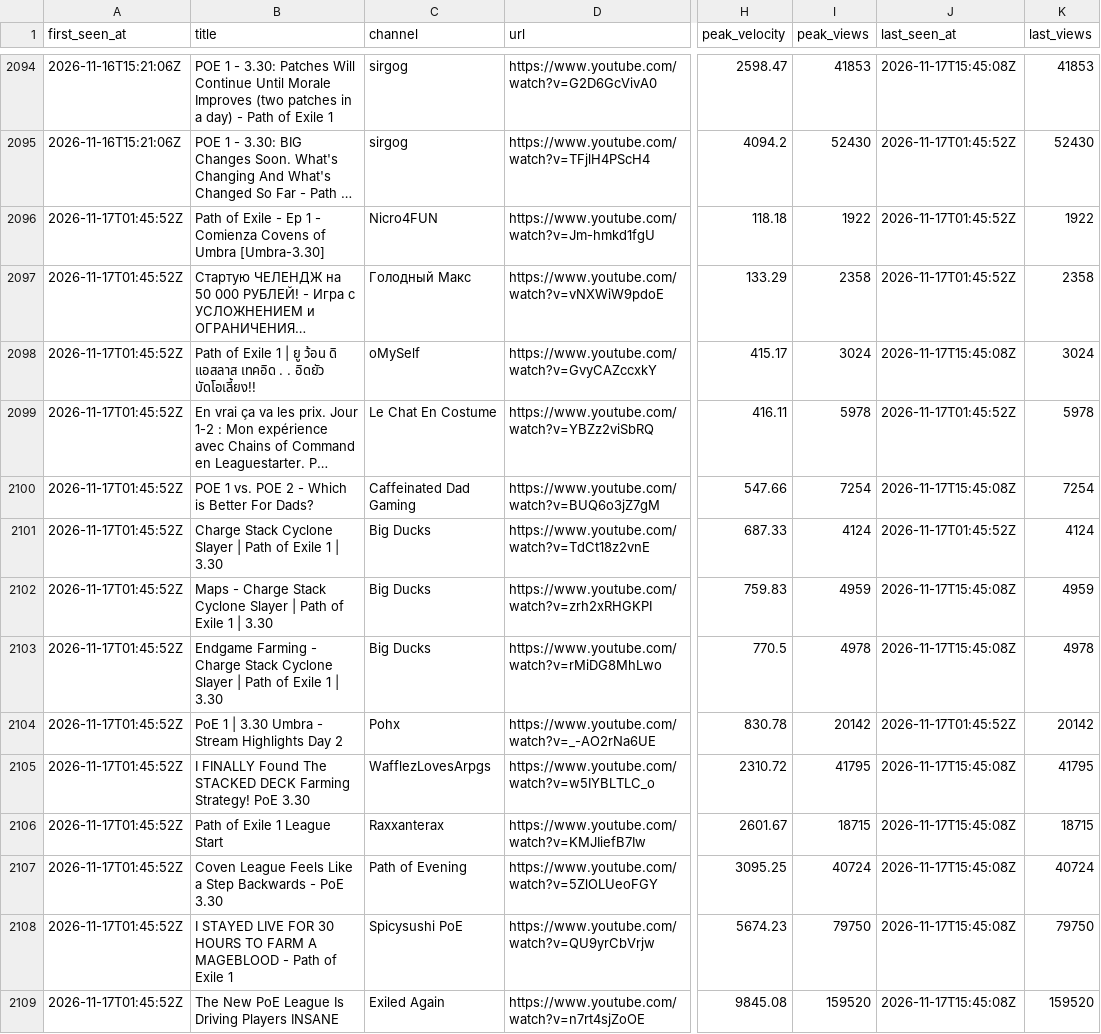
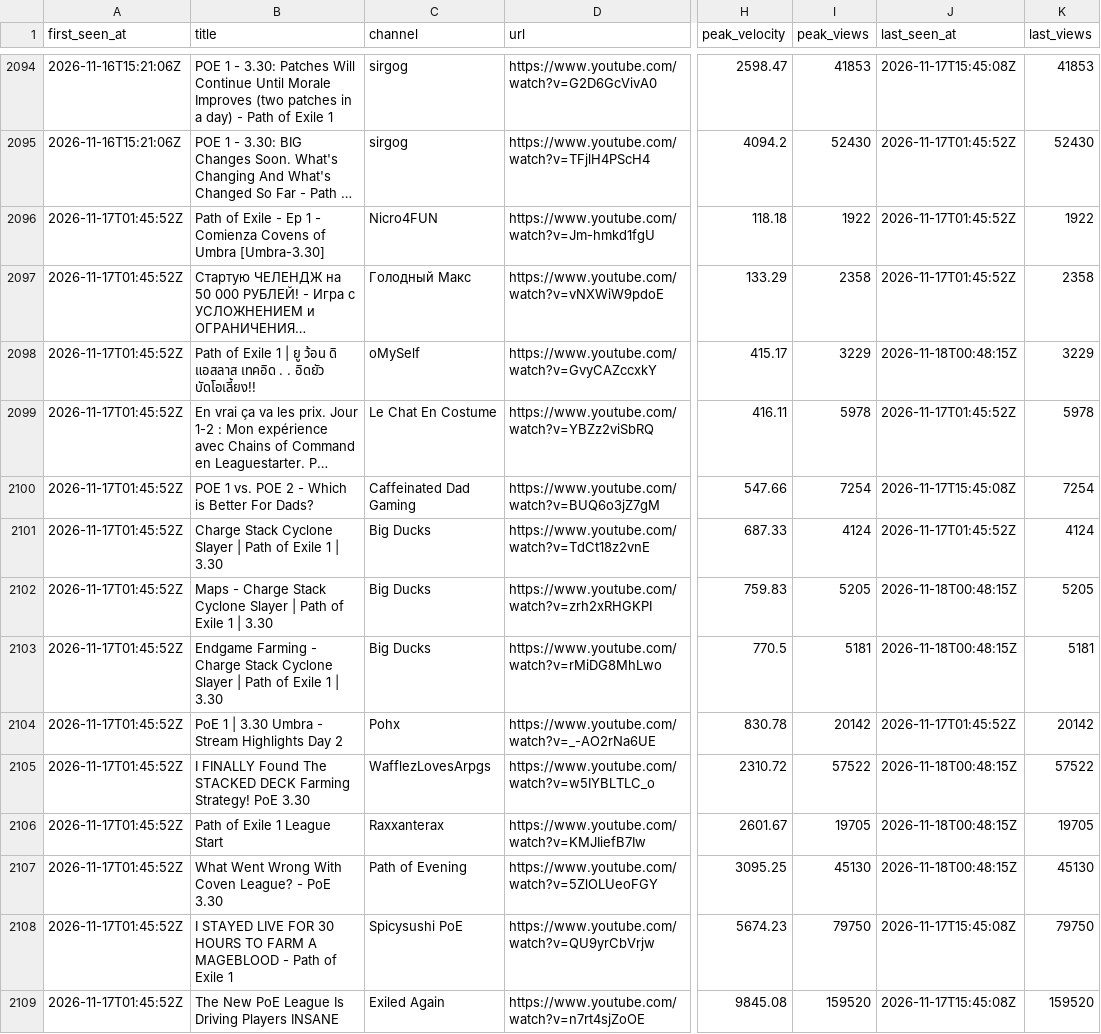
Before and after one commit to bigbes/poe2-discovery, a CSV file: docs/poe1/trending.csv, drawn as a sheet; only a part is shown, gaps mark what is left out; long unchanged cells end in …; the diff covers the shown part only; the diff names each change by its address in the sheet, - before the commit and + after, or states it on an @@ line.

```diff
--- a/docs/poe1/trending.csv
+++ b/docs/poe1/trending.csv
-I2098 (peak_views): 3024
+I2098 (peak_views): 3229
-J2098 (last_seen_at): 2026-11-17T15:45:08Z
+J2098 (last_seen_at): 2026-11-18T00:48:15Z
-K2098 (last_views): 3024
+K2098 (last_views): 3229
-I2102 (peak_views): 4959
+I2102 (peak_views): 5205
-J2102:J2103 (last_seen_at): 2026-11-17T15:45:08Z
+J2102:J2103 (last_seen_at): 2026-11-18T00:48:15Z
-K2102 (last_views): 4959
+K2102 (last_views): 5205
-I2103 (peak_views): 4978
+I2103 (peak_views): 5181
-K2103 (last_views): 4978
+K2103 (last_views): 5181
-I2105 (peak_views): 41795
+I2105 (peak_views): 57522
-J2105:J2107 (last_seen_at): 2026-11-17T15:45:08Z
+J2105:J2107 (last_seen_at): 2026-11-18T00:48:15Z
-K2105 (last_views): 41795
+K2105 (last_views): 57522
-I2106 (peak_views): 18715
+I2106 (peak_views): 19705
-K2106 (last_views): 18715
+K2106 (last_views): 19705
-B2107 (title): Coven League Feels Like a Step Backwards - PoE…
+B2107 (title): What Went Wrong With Coven League? - PoE…
-I2107 (peak_views): 40724
+I2107 (peak_views): 45130
-K2107 (last_views): 40724
+K2107 (last_views): 45130
```
Also changed, not shown: 8 added rows and 20 edited cells elsewhere in this file, 9 other files.
